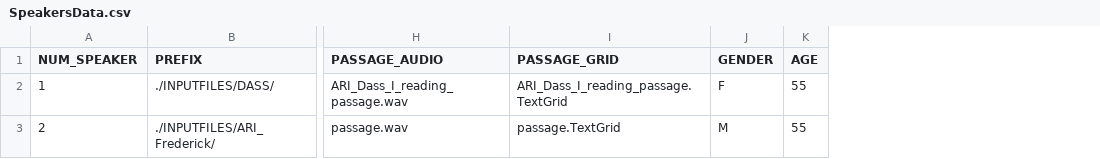
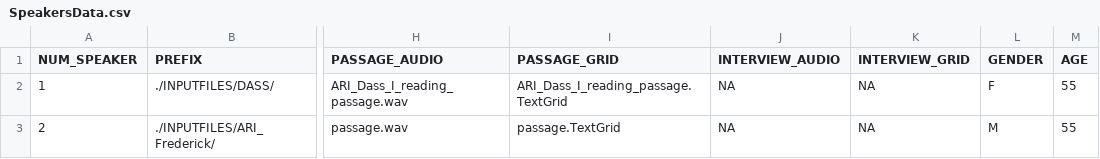
Before and after one commit to jmatute/FAVE-modifications, a CSV file: FAVE-extract/SpeakersData.csv, drawn as a sheet; only a part is shown, gaps mark what is left out; the diff names each change by its address in the sheet, - before the commit and + after, or states it on an @@ line.

```diff
--- a/FAVE-extract/SpeakersData.csv
+++ b/FAVE-extract/SpeakersData.csv
+column J (INTERVIEW_AUDIO), rows 2-3: NA | NA
+column K (INTERVIEW_GRID), rows 2-3: NA | NA
```
Also changed, not shown: 2 other files.
